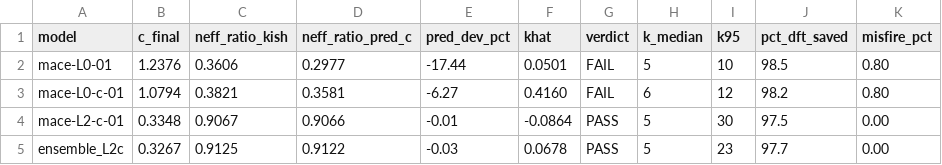
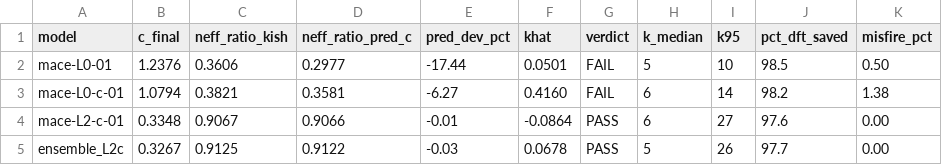
Before and after one commit to EmilOhligs/Kish_estimator, a CSV file: analyses/13_sequential_screening/sequential_screening_R0.80.csv, drawn as a sheet.

```diff
--- a/analyses/13_sequential_screening/sequential_screening_R0.80.csv
+++ b/analyses/13_sequential_screening/sequential_screening_R0.80.csv
@@ -1,5 +1,5 @@
 model,c_final,neff_ratio_kish,neff_ratio_pred_c,pred_dev_pct,khat,verdict,k_median,k95,pct_dft_saved,misfire_pct
-mace-L0-01,1.2376,0.3606,0.2977,-17.44,0.0501,FAIL,5,10,98.5,0.80
-mace-L0-c-01,1.0794,0.3821,0.3581,-6.27,0.4160,FAIL,6,12,98.2,0.80
-mace-L2-c-01,0.3348,0.9067,0.9066,-0.01,-0.0864,PASS,5,30,97.5,0.00
-ensemble_L2c,0.3267,0.9125,0.9122,-0.03,0.0678,PASS,5,23,97.7,0.00
+mace-L0-01,1.2376,0.3606,0.2977,-17.44,0.0501,FAIL,5,10,98.5,0.50
+mace-L0-c-01,1.0794,0.3821,0.3581,-6.27,0.4160,FAIL,6,14,98.2,1.38
+mace-L2-c-01,0.3348,0.9067,0.9066,-0.01,-0.0864,PASS,6,27,97.6,0.00
+ensemble_L2c,0.3267,0.9125,0.9122,-0.03,0.0678,PASS,5,26,97.7,0.00
```
Also changed, not shown: 24 other files.
